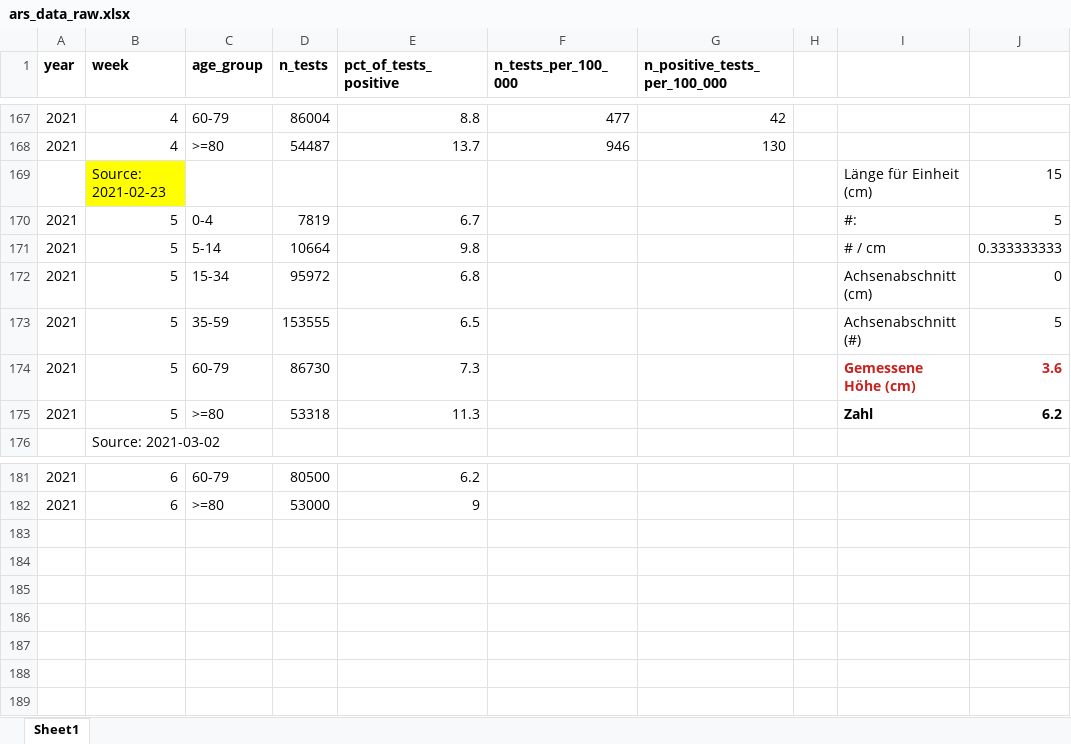
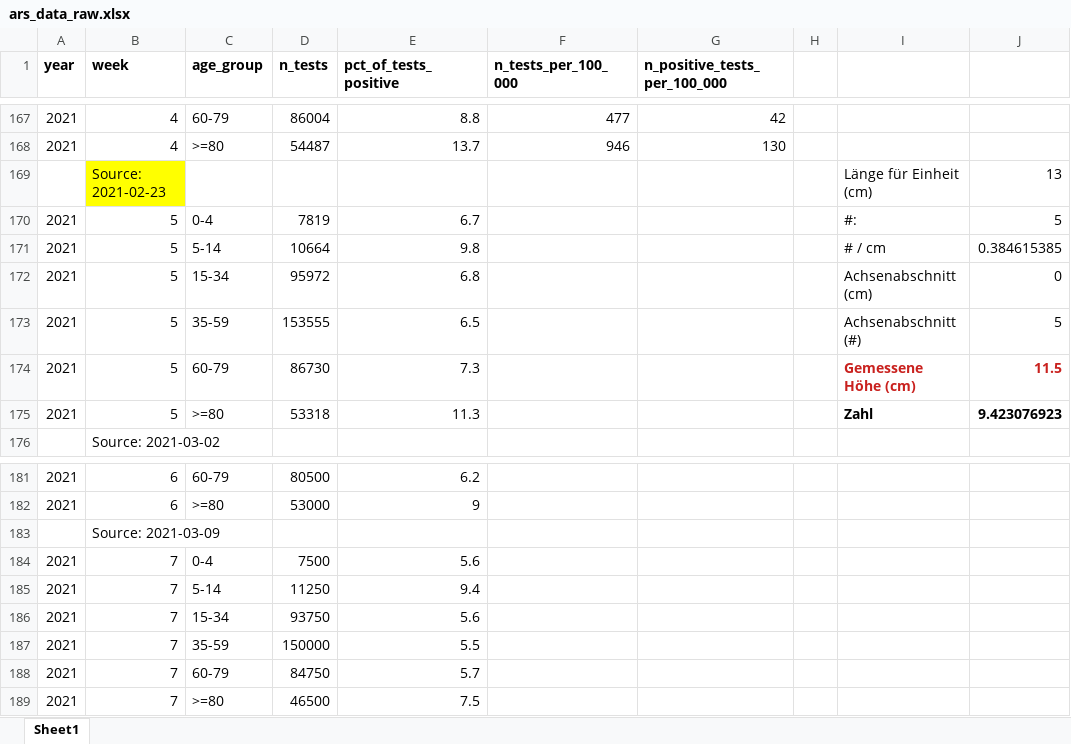
Before and after one commit to covid-19-impact-lab/sid-germany, an Excel workbook: src/original_data/testing/ars_data_raw.xlsx, sheet Sheet1, drawn as a sheet; only a part is shown, gaps mark what is left out; values as stored, in another font and other column widths than the file's, no borders; the diff names each change by its address in the sheet, - before the commit and + after, or states it on an @@ line.

Commit message:
Add latest ARS data.

```diff
--- a/src/original_data/testing/ars_data_raw.xlsx (sheet Sheet1)
+++ b/src/original_data/testing/ars_data_raw.xlsx (sheet Sheet1)
-J169: 15
+J169: 13
-J171: 0.333333333
+J171: 0.384615385
-J174: 3.6
+J174: 11.5
-J175: 6.2
+J175: 9.423076923
+row 183:  | Source: 2021-03-09
+row 184: 2021 | 7 | 0-4 | 7500 | 5.6
+row 185: 2021 | 7 | 5-14 | 11250 | 9.4
+row 186: 2021 | 7 | 15-34 | 93750 | 5.6
+row 187: 2021 | 7 | 35-59 | 150000 | 5.5
+row 188: 2021 | 7 | 60-79 | 84750 | 5.7
+row 189: 2021 | 7 | >=80 | 46500 | 7.5
```
Also changed, not shown: 1 other file.
